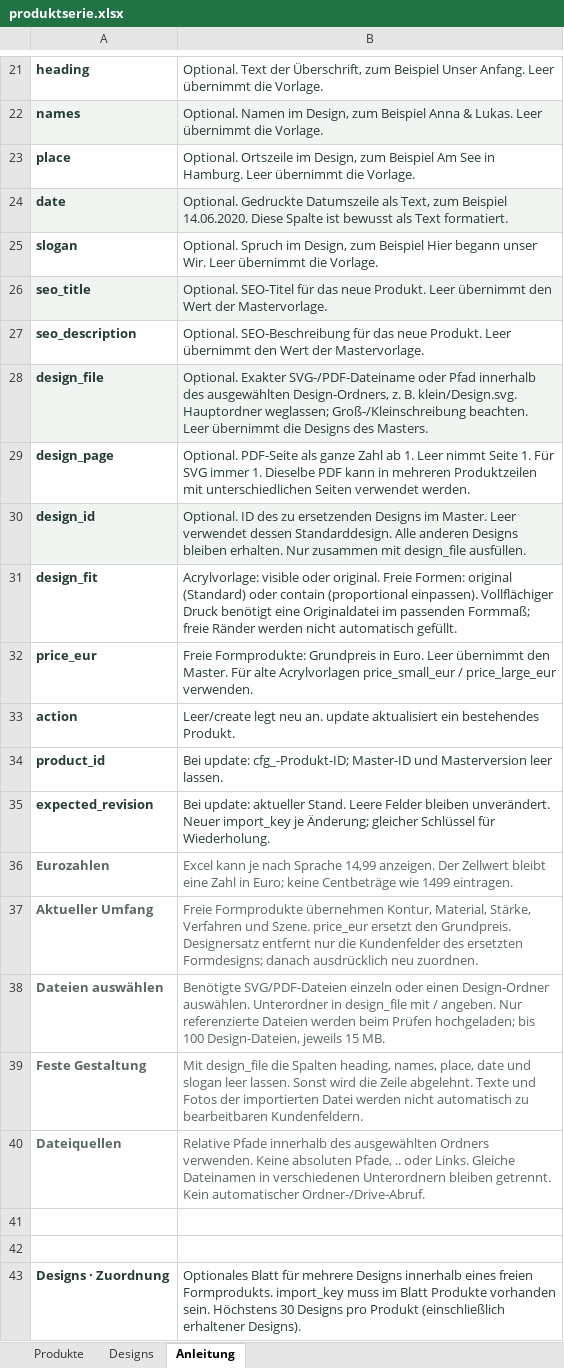
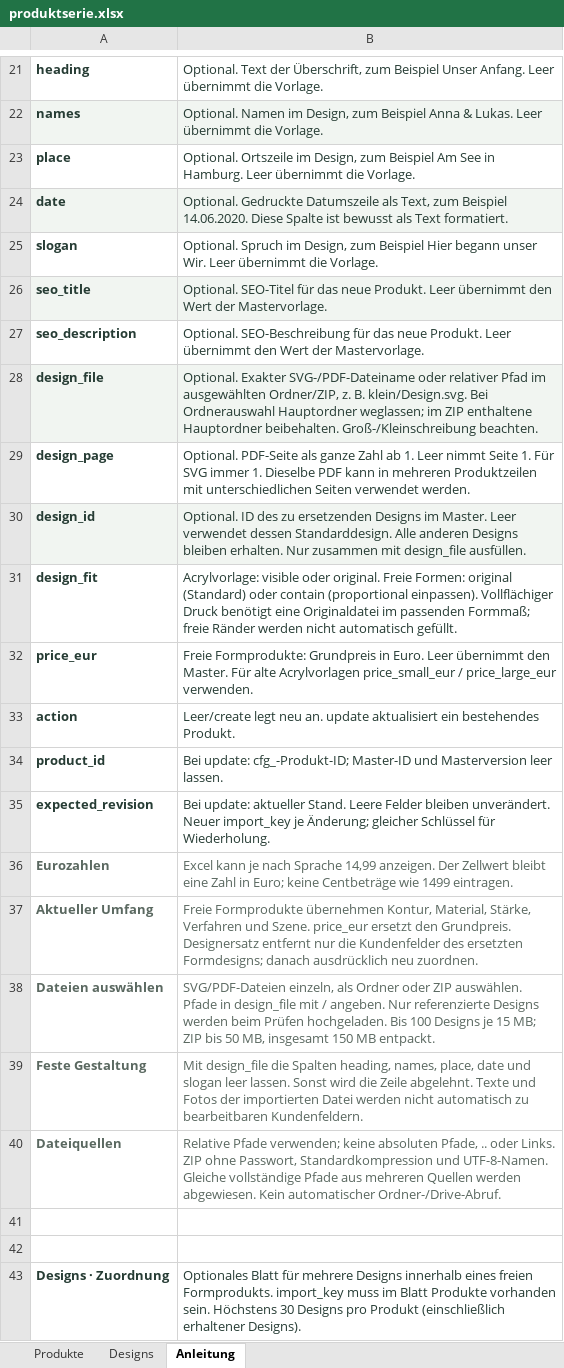
Before and after one commit to Chris83638w/gravuru-2027, an Excel workbook: app/workshop/templates/produktserie.xlsx, sheet Anleitung, drawn as a sheet; only a part is shown, gaps mark what is left out; values as stored, in another font and other column widths than the file's, no borders; the diff names each change by its address in the sheet, - before the commit and + after, or states it on an @@ line.

Commit message:
feat: import bounded design ZIP archives with exact source paths

```diff
--- a/app/workshop/templates/produktserie.xlsx (sheet Anleitung)
+++ b/app/workshop/templates/produktserie.xlsx (sheet Anleitung)
-B28: …SVG-/PDF-Dateiname oder Pfad innerhalb des ausgewählten Design-Ordners, z. B. klein/Design.svg. Hauptordner weglassen; Groß-/Kleinschreibung beachten. Leer übernimmt die Designs des Masters.
+B28: …SVG-/PDF-Dateiname oder relativer Pfad im ausgewählten Ordner/ZIP, z. B. klein/Design.svg. Bei Ordnerauswahl Hauptordner weglassen; im ZIP enthaltene Hauptordner beibehalten. Groß-/Kleinschreibung beachten.
-B38: Benötigte SVG/PDF-Dateien einzeln oder einen Design-Ordner auswählen. Unterordner in design_file mit / angeben. Nur referenzierte Dateien werden beim Prüfen hochgeladen; bis 100 Design-Dateien, jeweils 15 MB.
+B38: SVG/PDF-Dateien einzeln, als Ordner oder ZIP auswählen. Pfade in design_file mit / angeben. Nur referenzierte Designs werden beim Prüfen hochgeladen. Bis 100 Designs je 15 MB; ZIP bis 50 MB, insgesamt 150 MB entpackt.
-B40: Relative Pfade innerhalb des ausgewählten Ordners verwenden. Keine absoluten Pfade, .. oder Links. Gleiche Dateinamen in verschiedenen Unterordnern bleiben getrennt. Kein automatischer…
+B40: Relative Pfade verwenden; keine absoluten Pfade, .. oder Links. ZIP ohne Passwort, Standardkompression und UTF-8-Namen. Gleiche vollständige Pfade aus mehreren Quellen werden abgewiesen. Kein automatischer…
```
Also changed, not shown: 14 other files.
